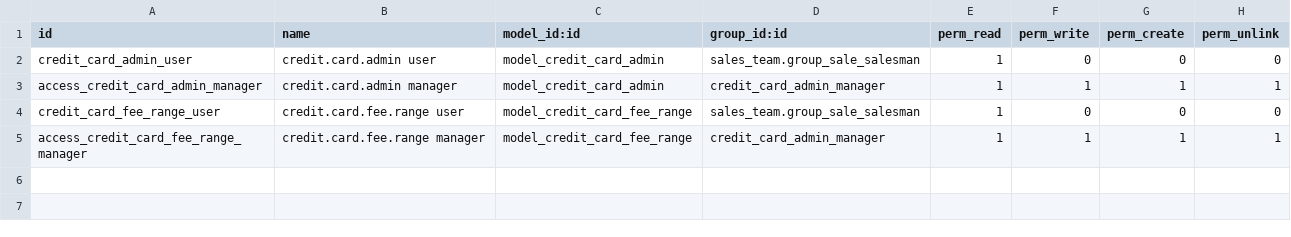
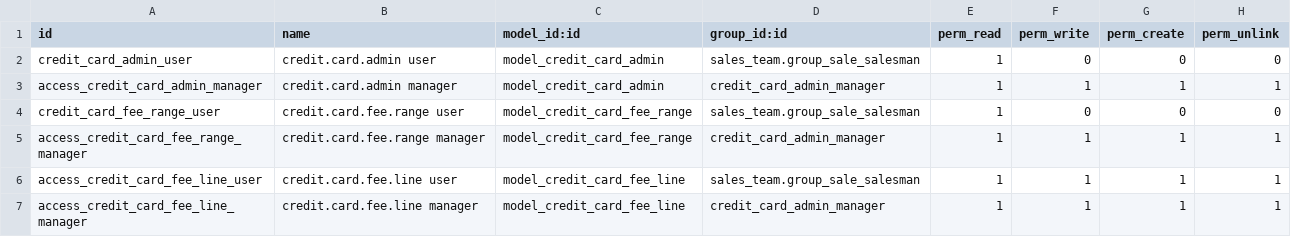
Before and after one commit to rodmad85/l10n-brazil, a CSV file: l10n_br_sale_credit_card_fee/security/ir.model.access.csv, drawn as a sheet; the diff names each change by its address in the sheet, - before the commit and + after, or states it on an @@ line.

```diff
--- a/l10n_br_sale_credit_card_fee/security/ir.model.access.csv
+++ b/l10n_br_sale_credit_card_fee/security/ir.model.access.csv
+row 6: access_credit_card_fee_line_user | credit.card.fee.line user | model_credit_card_fee_line | sales_team.group_sale_salesman | 1 | 1 | 1 | 1
+row 7: access_credit_card_fee_line_manager | credit.card.fee.line manager | model_credit_card_fee_line | credit_card_admin_manager | 1 | 1 | 1 | 1
```
Also changed, not shown: 26 other files.
